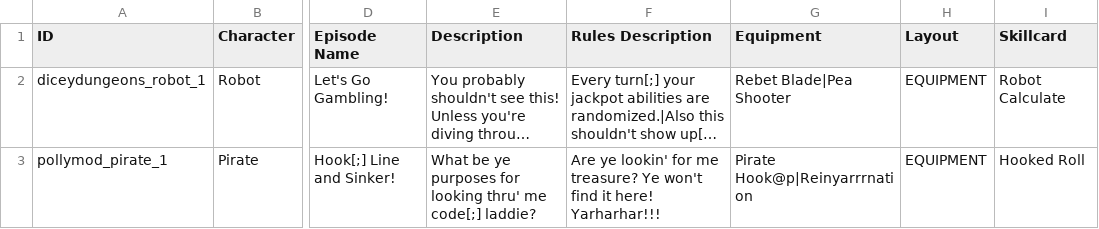
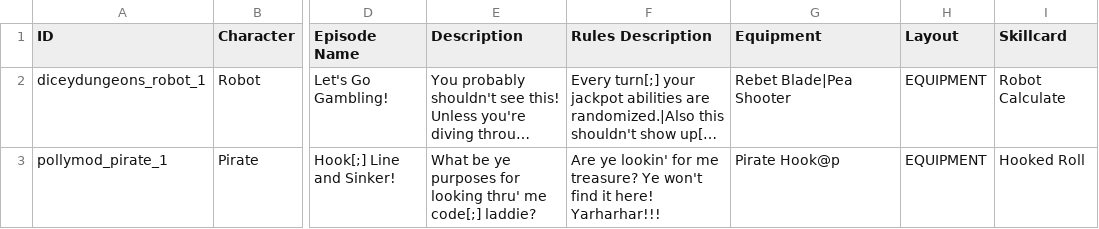
Before and after one commit to Polly224/pollymod, a CSV file: data/text/episodes.csv, drawn as a sheet; only a part is shown, gaps mark what is left out; long unchanged cells end in …; the diff names each change by its address in the sheet, - before the commit and + after, or states it on an @@ line.

Commit message:
reset

```diff
--- a/data/text/episodes.csv
+++ b/data/text/episodes.csv
-G3 (Equipment): Pirate Hook@p|Reinyarrrnation
+G3 (Equipment): Pirate Hook@p
```
